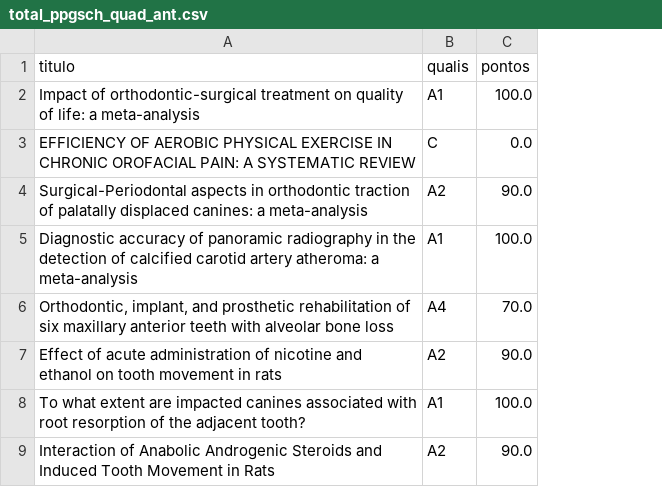
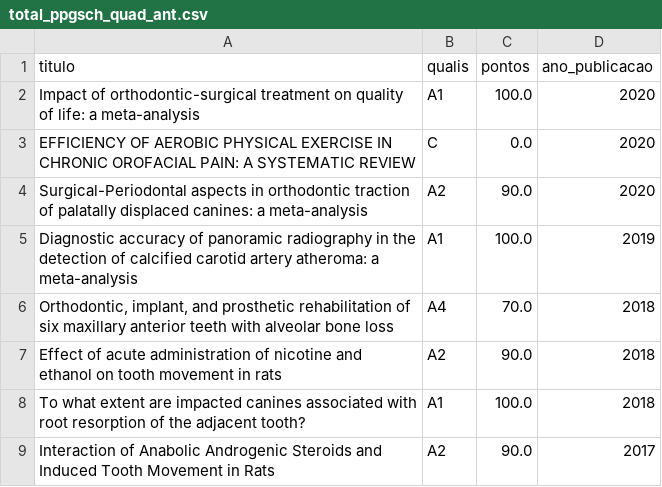
Before and after one commit to cristianomaraujo/dashboard_ppgsch, a CSV file: total_ppgsch_quad_ant.csv, drawn as a sheet; only a part is shown; the diff names each change by its address in the sheet, - before the commit and + after, or states it on an @@ line.

Commit message:
Atualização do arquivo total_ppgsch_quad_ant.csv

```diff
--- a/total_ppgsch_quad_ant.csv
+++ b/total_ppgsch_quad_ant.csv
+column D (ano_publicacao), rows 2-9: 2020 | 2020 | 2020 | 2019 | 2018 | 2018 | 2018 | 2017
```
